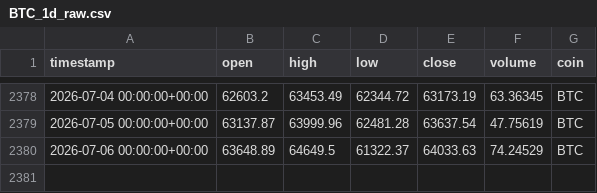
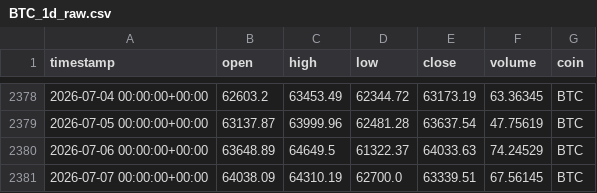
Before and after one commit to Vicems019/TFM-NeuroQuant, a CSV file: data/raw/BTC_1d_raw.csv, drawn as a sheet; only a part is shown, gaps mark what is left out.

```diff
--- a/data/raw/BTC_1d_raw.csv
+++ b/data/raw/BTC_1d_raw.csv
@@ -2380 +2380,2 @@ timestamp,open,high,low,close,volume,coin
 2026-07-06 00:00:00+00:00,63648.89,64649.5,61322.37,64033.63,74.24529,BTC
+2026-07-07 00:00:00+00:00,64038.09,64310.19,62700.0,63339.51,67.56145,BTC
```
Also changed, not shown: data/raw/AVAX_1d_raw.csv, data/raw/ETH_1d_raw.csv, 9 other files.
